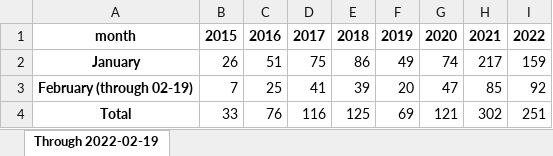
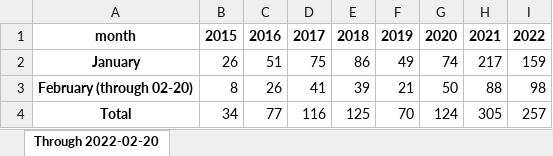
Before and after one commit to cbschicago/chicago-carjacking-tracker, an Excel workbook: output/excel/carjacking-by-month-yoy-latest.xlsx, sheet Through 2022-02-20, drawn as a sheet; values as stored, in another font and other column widths than the file's, no borders; removed rows and columns are numbered as before the commit, all else as after; the diff names each change by its address in the sheet, - before the commit and + after, or states it on an @@ line.

```diff
--- a/output/excel/carjacking-by-month-yoy-latest.xlsx (sheet Through 2022-02-20)
+++ b/output/excel/carjacking-by-month-yoy-latest.xlsx (sheet Through 2022-02-20)
-sheet tab: Through 2022-02-19
+sheet tab: Through 2022-02-20
-row 3: February (through 02-19) | 7 | 25 | 41 | 39 | 20 | 47 | 85 | 92
+row 3: February (through 02-20) | 8 | 26 | 41 | 39 | 21 | 50 | 88 | 98
-B4: 33
+B4: 34
-C4: 76
+C4: 77
-F4: 69
+F4: 70
-G4: 121
+G4: 124
-H4: 302
+H4: 305
-I4: 251
+I4: 257
```
Also changed, not shown: output/excel/carjacking-by-month-yoy-historical.xlsx, output/excel/carjacking-by-neighborhood-by-month.xlsx, 12 other files.
